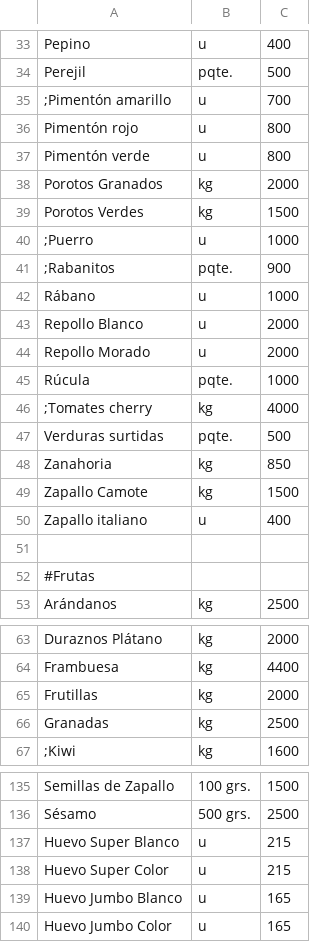
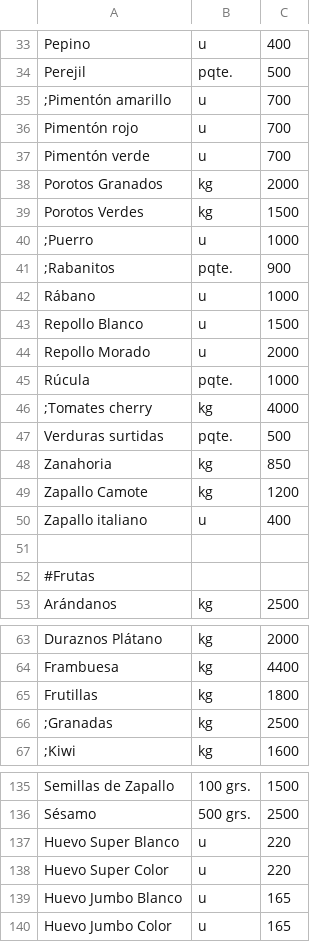
Before and after one commit to LaFeriaASuCasa/LaFeriaASuCasa.github.io, a CSV file: listado.csv, drawn as a sheet; only a part is shown, gaps mark what is left out; the diff covers the shown part only.

```diff
--- a/listado.csv
+++ b/listado.csv
@@ -35,4 +35,4 @@ Perejil,pqte.,500
 ;Pimentón amarillo,u,700
-Pimentón rojo,u,800
-Pimentón verde,u,800
+Pimentón rojo,u,700
+Pimentón verde,u,700
 Porotos Granados,kg, 2000
@@ -42,3 +42,3 @@ Porotos Verdes,kg,1500
 Rábano,u,1000
-Repollo Blanco,u,2000
+Repollo Blanco,u,1500
 Repollo Morado,u,2000
@@ -48,3 +48,3 @@ Verduras surtidas,pqte.,500
 Zanahoria,kg,850
-Zapallo Camote,kg,1500
+Zapallo Camote,kg,1200
 Zapallo italiano,u,400
@@ -64,4 +64,4 @@ Duraznos Plátano,kg,2000
 Frambuesa,kg,4400
-Frutillas,kg,2000
-Granadas,kg,2500
+Frutillas,kg,1800
+;Granadas,kg,2500
 ;Kiwi,kg,1600
@@ -136,4 +136,4 @@ Semillas de Zapallo,100 grs.,1500
 Sésamo,500 grs.,2500
-Huevo Super Blanco,u,215
-Huevo Super Color,u,215
+Huevo Super Blanco,u,220
+Huevo Super Color,u,220
 Huevo Jumbo Blanco,u,165
```
Also changed, not shown: 14 edited cells elsewhere in this file.
